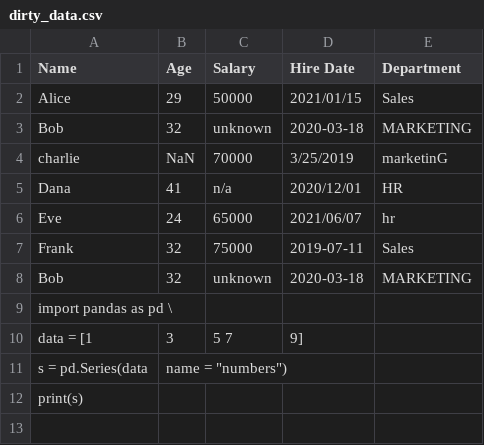
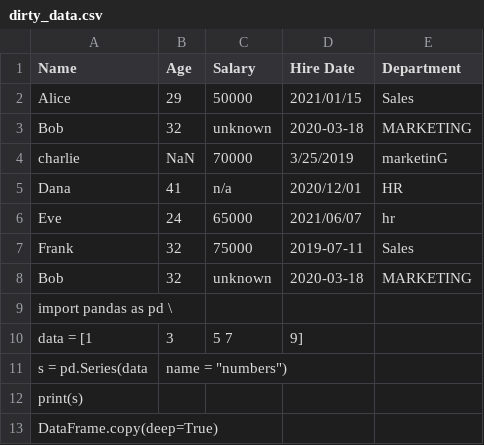
Before and after one commit to jgl1992/python_homework, a CSV file: assignment4/dirty_data.csv, drawn as a sheet.

```diff
--- a/assignment4/dirty_data.csv
+++ b/assignment4/dirty_data.csv
@@ -12 +12,2 @@ s = pd.Series(data, name = "numbers"),
 print(s)
+DataFrame.copy(deep=True)
```
Also changed, not shown: 3 other files.
